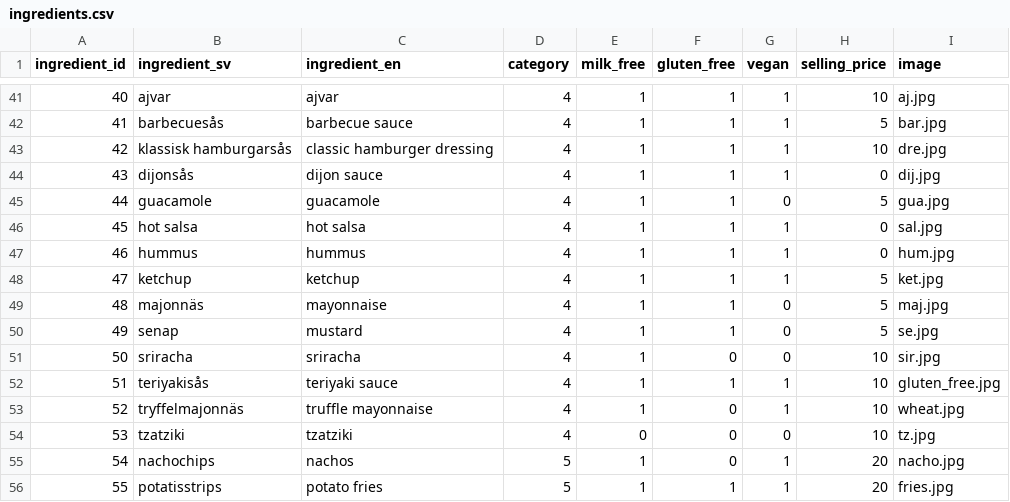
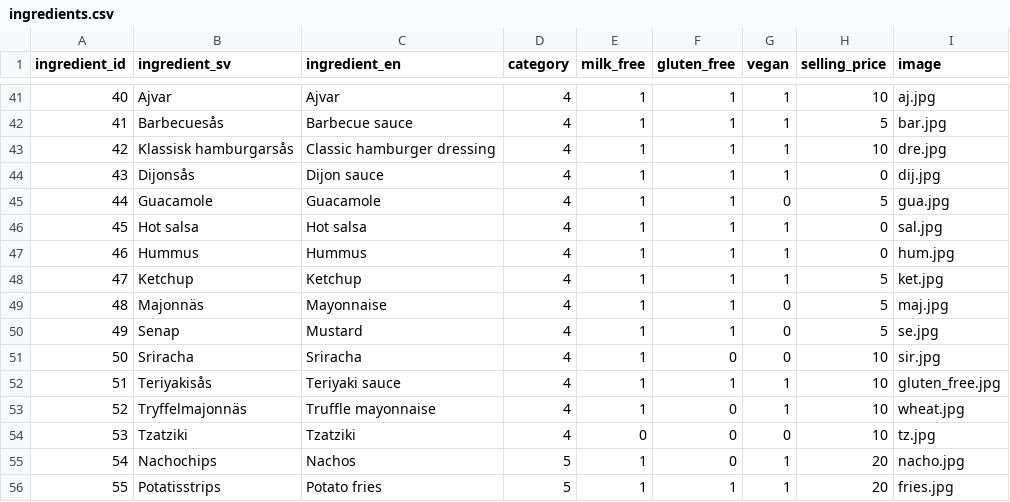
Before and after one commit to olilonq/burger-skeleton, a CSV file: data/ingredients.csv, drawn as a sheet; only a part is shown, gaps mark what is left out; the diff covers the shown part only.

```diff
--- a/data/ingredients.csv
+++ b/data/ingredients.csv
@@ -41,16 +41,16 @@ ingredient_id,ingredient_sv,ingredient_en,category,milk_free,gluten_free,vegan,s
-40,ajvar,ajvar,4,1,1,1,10,aj.jpg
-41,barbecuesås,barbecue sauce,4,1,1,1,5,bar.jpg
-42,klassisk hamburgarsås,classic hamburger dressing,4,1,1,1,10,dre.jpg
-43,dijonsås,dijon sauce,4,1,1,1,0,dij.jpg
-44,guacamole,guacamole,4,1,1,0,5,gua.jpg
-45,hot salsa,hot salsa,4,1,1,1,0,sal.jpg
-46,hummus,hummus,4,1,1,1,0,hum.jpg
-47,ketchup,ketchup,4,1,1,1,5,ket.jpg
-48,majonnäs,mayonnaise,4,1,1,0,5,maj.jpg
-49,senap,mustard,4,1,1,0,5,se.jpg
-50,sriracha,sriracha,4,1,0,0,10,sir.jpg
-51,teriyakisås,teriyaki sauce,4,1,1,1,10,gluten_free.jpg
-52,tryffelmajonnäs,truffle mayonnaise,4,1,0,1,10,wheat.jpg
-53,tzatziki,tzatziki,4,0,0,0,10,tz.jpg
-54,nachochips,nachos,5,1,0,1,20,nacho.jpg
-55,potatisstrips,potato fries,5,1,1,1,20,fries.jpg
+40,Ajvar,Ajvar,4,1,1,1,10,aj.jpg
+41,Barbecuesås,Barbecue sauce,4,1,1,1,5,bar.jpg
+42,Klassisk hamburgarsås,Classic hamburger dressing,4,1,1,1,10,dre.jpg
+43,Dijonsås,Dijon sauce,4,1,1,1,0,dij.jpg
+44,Guacamole,Guacamole,4,1,1,0,5,gua.jpg
+45,Hot salsa,Hot salsa,4,1,1,1,0,sal.jpg
+46,Hummus,Hummus,4,1,1,1,0,hum.jpg
+47,Ketchup,Ketchup,4,1,1,1,5,ket.jpg
+48,Majonnäs,Mayonnaise,4,1,1,0,5,maj.jpg
+49,Senap,Mustard,4,1,1,0,5,se.jpg
+50,Sriracha,Sriracha,4,1,0,0,10,sir.jpg
+51,Teriyakisås,Teriyaki sauce,4,1,1,1,10,gluten_free.jpg
+52,Tryffelmajonnäs, Truffle mayonnaise,4,1,0,1,10,wheat.jpg
+53,Tzatziki,Tzatziki,4,0,0,0,10,tz.jpg
+54,Nachochips,Nachos,5,1,0,1,20,nacho.jpg
+55,Potatisstrips,Potato fries,5,1,1,1,20,fries.jpg
```
Also changed, not shown: 76 edited cells elsewhere in this file, 2 other files.
